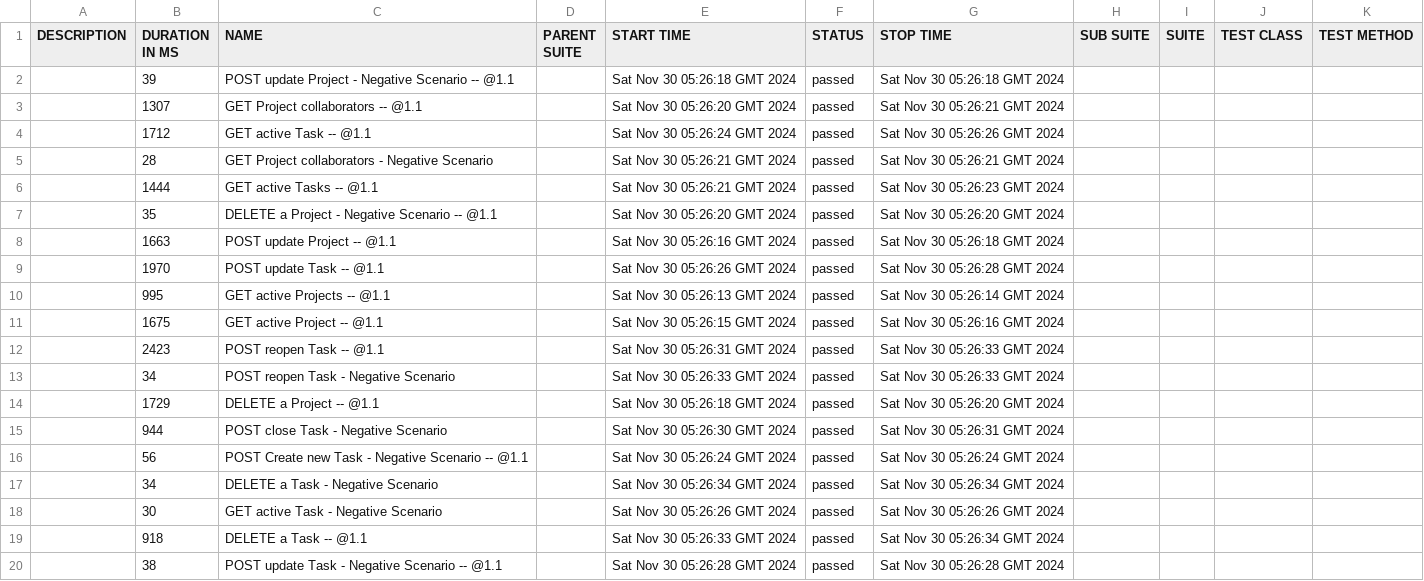
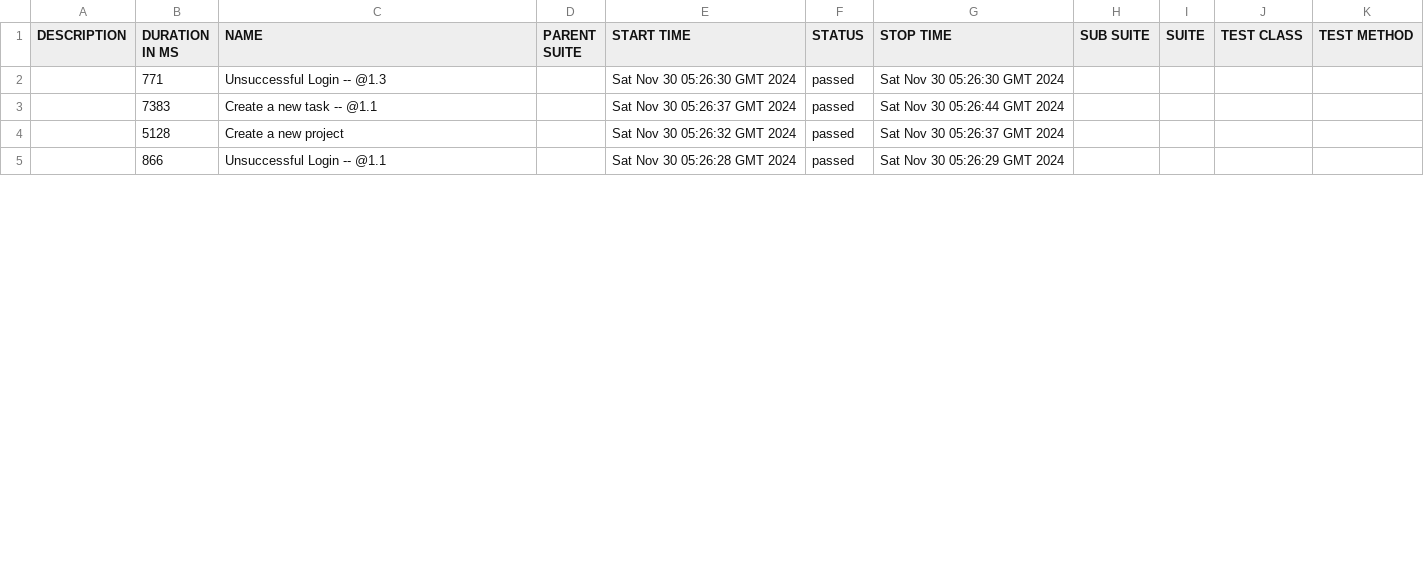
Before and after one commit to sabinaceb/todoist-testing, a CSV file: 63/data/suites.csv, drawn as a sheet; only a part is shown; the diff covers the shown part only.

```diff
--- a/63/data/suites.csv
+++ b/63/data/suites.csv
@@ -1,20 +1,5 @@
 "DESCRIPTION","DURATION IN MS","NAME","PARENT SUITE","START TIME","STATUS","STOP TIME","SUB SUITE","SUITE","TEST CLASS","TEST METHOD"
-"","39","POST update Project - Negative Scenario -- @1.1 ","","Sat Nov 30 05:26:18 GMT 2024","passed","Sat Nov 30 05:26:18 GMT 2024","","","",""
-"","1307","GET Project collaborators -- @1.1 ","","Sat Nov 30 05:26:20 GMT 2024","passed","Sat Nov 30 05:26:21 GMT 2024","","","",""
-"","1712","GET active Task -- @1.1 ","","Sat Nov 30 05:26:24 GMT 2024","passed","Sat Nov 30 05:26:26 GMT 2024","","","",""
-"","28","GET Project collaborators - Negative Scenario","","Sat Nov 30 05:26:21 GMT 2024","passed","Sat Nov 30 05:26:21 GMT 2024","","","",""
-"","1444","GET active Tasks -- @1.1 ","","Sat Nov 30 05:26:21 GMT 2024","passed","Sat Nov 30 05:26:23 GMT 2024","","","",""
-"","35","DELETE a Project - Negative Scenario -- @1.1 ","","Sat Nov 30 05:26:20 GMT 2024","passed","Sat Nov 30 05:26:20 GMT 2024","","","",""
-"","1663","POST update Project -- @1.1 ","","Sat Nov 30 05:26:16 GMT 2024","passed","Sat Nov 30 05:26:18 GMT 2024","","","",""
-"","1970","POST update Task -- @1.1 ","","Sat Nov 30 05:26:26 GMT 2024","passed","Sat Nov 30 05:26:28 GMT 2024","","","",""
-"","995","GET active Projects -- @1.1 ","","Sat Nov 30 05:26:13 GMT 2024","passed","Sat Nov 30 05:26:14 GMT 2024","","","",""
-"","1675","GET active Project -- @1.1 ","","Sat Nov 30 05:26:15 GMT 2024","passed","Sat Nov 30 05:26:16 GMT 2024","","","",""
-"","2423","POST reopen Task -- @1.1 ","","Sat Nov 30 05:26:31 GMT 2024","passed","Sat Nov 30 05:26:33 GMT 2024","","","",""
-"","34","POST reopen Task - Negative Scenario","","Sat Nov 30 05:26:33 GMT 2024","passed","Sat Nov 30 05:26:33 GMT 2024","","","",""
-"","1729","DELETE a Project -- @1.1 ","","Sat Nov 30 05:26:18 GMT 2024","passed","Sat Nov 30 05:26:20 GMT 2024","","","",""
-"","944","POST close Task - Negative Scenario","","Sat Nov 30 05:26:30 GMT 2024","passed","Sat Nov 30 05:26:31 GMT 2024","","","",""
-"","56","POST Create new Task - Negative Scenario -- @1.1 ","","Sat Nov 30 05:26:24 GMT 2024","passed","Sat Nov 30 05:26:24 GMT 2024","","","",""
-"","34","DELETE a Task - Negative Scenario","","Sat Nov 30 05:26:34 GMT 2024","passed","Sat Nov 30 05:26:34 GMT 2024","","","",""
-"","30","GET active Task - Negative Scenario","","Sat Nov 30 05:26:26 GMT 2024","passed","Sat Nov 30 05:26:26 GMT 2024","","","",""
-"","918","DELETE a Task -- @1.1 ","","Sat Nov 30 05:26:33 GMT 2024","passed","Sat Nov 30 05:26:34 GMT 2024","","","",""
-"","38","POST update Task - Negative Scenario -- @1.1 ","","Sat Nov 30 05:26:28 GMT 2024","passed","Sat Nov 30 05:26:28 GMT 2024","","","",""
+"","771","Unsuccessful Login -- @1.3 ","","Sat Nov 30 05:26:30 GMT 2024","passed","Sat Nov 30 05:26:30 GMT 2024","","","",""
+"","7383","Create a new task -- @1.1 ","","Sat Nov 30 05:26:37 GMT 2024","passed","Sat Nov 30 05:26:44 GMT 2024","","","",""
+"","5128","Create a new project","","Sat Nov 30 05:26:32 GMT 2024","passed","Sat Nov 30 05:26:37 GMT 2024","","","",""
+"","866","Unsuccessful Login -- @1.1 ","","Sat Nov 30 05:26:28 GMT 2024","passed","Sat Nov 30 05:26:29 GMT 2024","","","",""
```
Also changed, not shown: 3 added rows, 4 removed rows and 3 edited cells elsewhere in this file, 57 other files.
